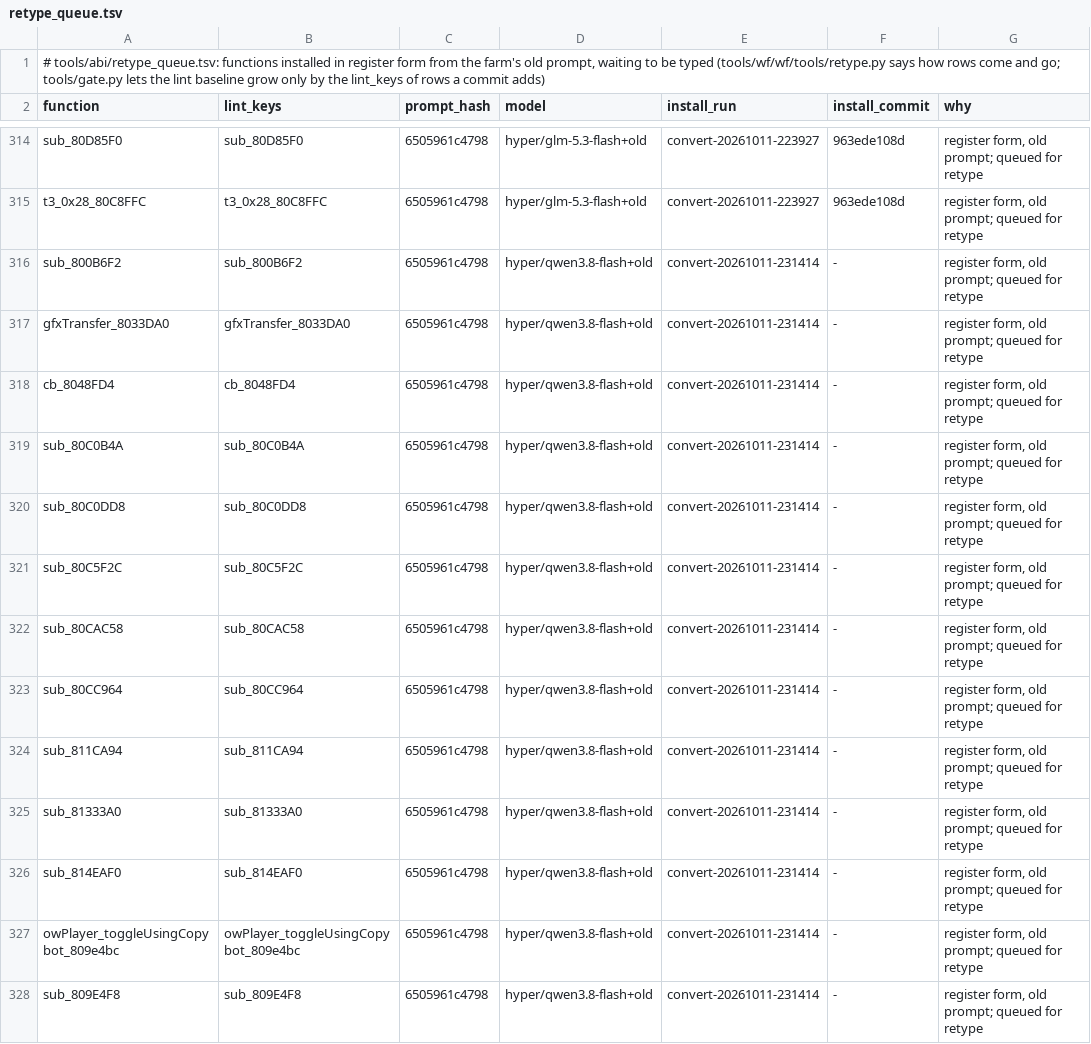
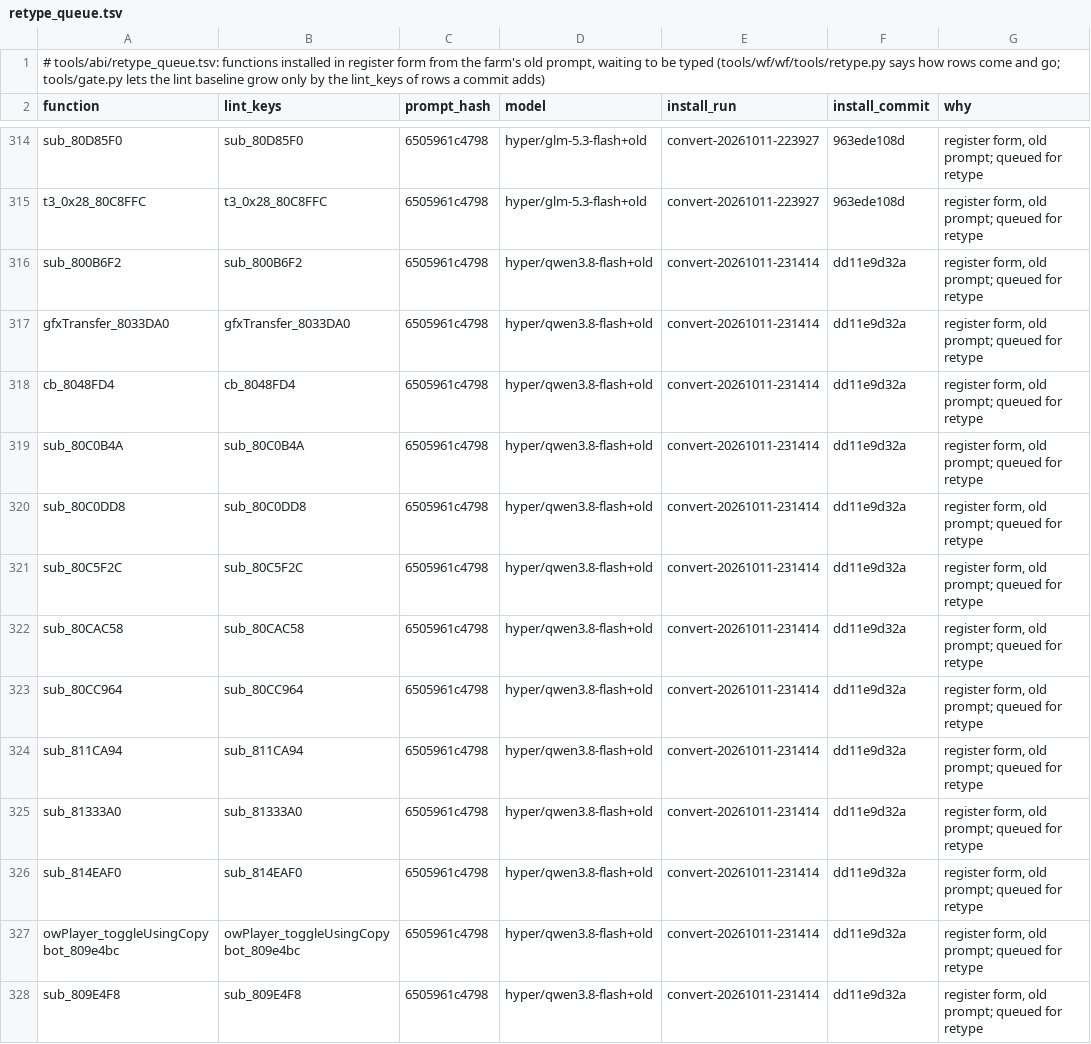
Before and after one commit to alex-berliner/bn6f-recomp, a TSV file: tools/abi/retype_queue.tsv, drawn as a sheet; only a part is shown, gaps mark what is left out.

```diff
--- a/tools/abi/retype_queue.tsv
+++ b/tools/abi/retype_queue.tsv
@@ -315,14 +315,14 @@ sub_80D85F0	sub_80D85F0	6505961c4798	hyper/glm-5.3-flash+old	convert-20261011-22
 t3_0x28_80C8FFC	t3_0x28_80C8FFC	6505961c4798	hyper/glm-5.3-flash+old	convert-20261011-223927	963ede108d	register form, old prompt; queued for retype
-sub_800B6F2	sub_800B6F2	6505961c4798	hyper/qwen3.8-flash+old	convert-20261011-231414	-	register form, old prompt; queued for retype
-gfxTransfer_8033DA0	gfxTransfer_8033DA0	6505961c4798	hyper/qwen3.8-flash+old	convert-20261011-231414	-	register form, old prompt; queued for retype
-cb_8048FD4	cb_8048FD4	6505961c4798	hyper/qwen3.8-flash+old	convert-20261011-231414	-	register form, old prompt; queued for retype
-sub_80C0B4A	sub_80C0B4A	6505961c4798	hyper/qwen3.8-flash+old	convert-20261011-231414	-	register form, old prompt; queued for retype
-sub_80C0DD8	sub_80C0DD8	6505961c4798	hyper/qwen3.8-flash+old	convert-20261011-231414	-	register form, old prompt; queued for retype
-sub_80C5F2C	sub_80C5F2C	6505961c4798	hyper/qwen3.8-flash+old	convert-20261011-231414	-	register form, old prompt; queued for retype
-sub_80CAC58	sub_80CAC58	6505961c4798	hyper/qwen3.8-flash+old	convert-20261011-231414	-	register form, old prompt; queued for retype
-sub_80CC964	sub_80CC964	6505961c4798	hyper/qwen3.8-flash+old	convert-20261011-231414	-	register form, old prompt; queued for retype
-sub_811CA94	sub_811CA94	6505961c4798	hyper/qwen3.8-flash+old	convert-20261011-231414	-	register form, old prompt; queued for retype
-sub_81333A0	sub_81333A0	6505961c4798	hyper/qwen3.8-flash+old	convert-20261011-231414	-	register form, old prompt; queued for retype
-sub_814EAF0	sub_814EAF0	6505961c4798	hyper/qwen3.8-flash+old	convert-20261011-231414	-	register form, old prompt; queued for retype
-owPlayer_toggleUsingCopybot_809e4bc	owPlayer_toggleUsingCopybot_809e4bc	6505961c4798	hyper/qwen3.8-flash+old	convert-20261011-231414	-	register form, old prompt; queued for retype
-sub_809E4F8	sub_809E4F8	6505961c4798	hyper/qwen3.8-flash+old	convert-20261011-231414	-	register form, old prompt; queued for retype
+sub_800B6F2	sub_800B6F2	6505961c4798	hyper/qwen3.8-flash+old	convert-20261011-231414	dd11e9d32a	register form, old prompt; queued for retype
+gfxTransfer_8033DA0	gfxTransfer_8033DA0	6505961c4798	hyper/qwen3.8-flash+old	convert-20261011-231414	dd11e9d32a	register form, old prompt; queued for retype
+cb_8048FD4	cb_8048FD4	6505961c4798	hyper/qwen3.8-flash+old	convert-20261011-231414	dd11e9d32a	register form, old prompt; queued for retype
+sub_80C0B4A	sub_80C0B4A	6505961c4798	hyper/qwen3.8-flash+old	convert-20261011-231414	dd11e9d32a	register form, old prompt; queued for retype
+sub_80C0DD8	sub_80C0DD8	6505961c4798	hyper/qwen3.8-flash+old	convert-20261011-231414	dd11e9d32a	register form, old prompt; queued for retype
+sub_80C5F2C	sub_80C5F2C	6505961c4798	hyper/qwen3.8-flash+old	convert-20261011-231414	dd11e9d32a	register form, old prompt; queued for retype
+sub_80CAC58	sub_80CAC58	6505961c4798	hyper/qwen3.8-flash+old	convert-20261011-231414	dd11e9d32a	register form, old prompt; queued for retype
+sub_80CC964	sub_80CC964	6505961c4798	hyper/qwen3.8-flash+old	convert-20261011-231414	dd11e9d32a	register form, old prompt; queued for retype
+sub_811CA94	sub_811CA94	6505961c4798	hyper/qwen3.8-flash+old	convert-20261011-231414	dd11e9d32a	register form, old prompt; queued for retype
+sub_81333A0	sub_81333A0	6505961c4798	hyper/qwen3.8-flash+old	convert-20261011-231414	dd11e9d32a	register form, old prompt; queued for retype
+sub_814EAF0	sub_814EAF0	6505961c4798	hyper/qwen3.8-flash+old	convert-20261011-231414	dd11e9d32a	register form, old prompt; queued for retype
+owPlayer_toggleUsingCopybot_809e4bc	owPlayer_toggleUsingCopybot_809e4bc	6505961c4798	hyper/qwen3.8-flash+old	convert-20261011-231414	dd11e9d32a	register form, old prompt; queued for retype
+sub_809E4F8	sub_809E4F8	6505961c4798	hyper/qwen3.8-flash+old	convert-20261011-231414	dd11e9d32a	register form, old prompt; queued for retype
```
Also changed, not shown: 14 other files.
